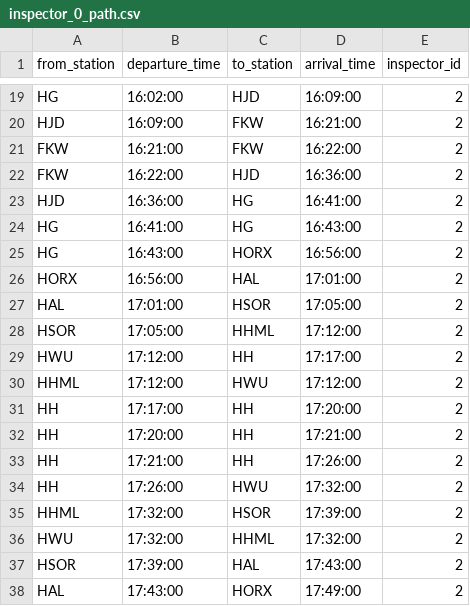
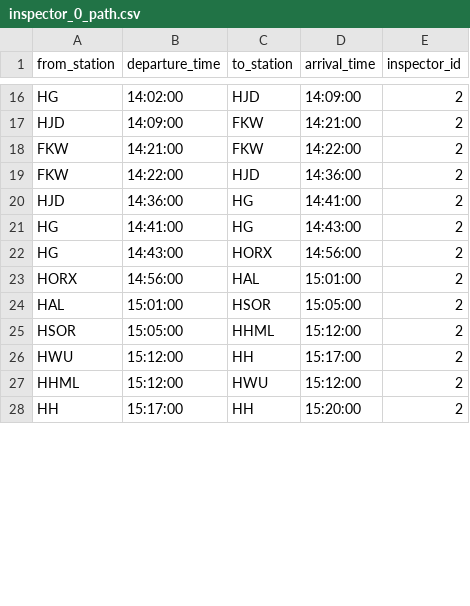
Before and after one commit to hainguyen93/grips-2019, a CSV file: ruby_code/inspector_0_path.csv, drawn as a sheet; only a part is shown, gaps mark what is left out; removed rows and columns are numbered as before the commit, all else as after; the diff covers the shown part only; the diff names each change by its address in the sheet, - before the commit and + after, or states it on an @@ line.

```diff
--- a/ruby_code/inspector_0_path.csv
+++ b/ruby_code/inspector_0_path.csv
-B16 (departure_time): 16:02:00
+B16 (departure_time): 14:02:00
-D16 (arrival_time): 16:09:00
+D16 (arrival_time): 14:09:00
-B17 (departure_time): 16:09:00
+B17 (departure_time): 14:09:00
-D17 (arrival_time): 16:21:00
+D17 (arrival_time): 14:21:00
-B18 (departure_time): 16:21:00
+B18 (departure_time): 14:21:00
-D18 (arrival_time): 16:22:00
+D18 (arrival_time): 14:22:00
-B19 (departure_time): 16:22:00
+B19 (departure_time): 14:22:00
-D19 (arrival_time): 16:36:00
+D19 (arrival_time): 14:36:00
-B20 (departure_time): 16:36:00
+B20 (departure_time): 14:36:00
-D20 (arrival_time): 16:41:00
+D20 (arrival_time): 14:41:00
-B21 (departure_time): 16:41:00
+B21 (departure_time): 14:41:00
-D21 (arrival_time): 16:43:00
+D21 (arrival_time): 14:43:00
-B22 (departure_time): 16:43:00
+B22 (departure_time): 14:43:00
-D22 (arrival_time): 16:56:00
+D22 (arrival_time): 14:56:00
-B23 (departure_time): 16:56:00
+B23 (departure_time): 14:56:00
-D23 (arrival_time): 17:01:00
+D23 (arrival_time): 15:01:00
-B24 (departure_time): 17:01:00
+B24 (departure_time): 15:01:00
-D24 (arrival_time): 17:05:00
+D24 (arrival_time): 15:05:00
-B25 (departure_time): 17:05:00
+B25 (departure_time): 15:05:00
-D25 (arrival_time): 17:12:00
+D25 (arrival_time): 15:12:00
-B26:B27 (departure_time): 17:12:00
+B26:B27 (departure_time): 15:12:00
-D26 (arrival_time): 17:17:00
+D26 (arrival_time): 15:17:00
-D27 (arrival_time): 17:12:00
+D27 (arrival_time): 15:12:00
-B28 (departure_time): 17:17:00
+B28 (departure_time): 15:17:00
-D28 (arrival_time): 17:20:00
+D28 (arrival_time): 15:20:00
-row 32: HH | 17:20:00 | HH | 17:21:00 | 2
-row 33: HH | 17:21:00 | HH | 17:26:00 | 2
-row 34: HH | 17:26:00 | HWU | 17:32:00 | 2
-row 35: HHML | 17:32:00 | HSOR | 17:39:00 | 2
-row 36: HWU | 17:32:00 | HHML | 17:32:00 | 2
-row 37: HSOR | 17:39:00 | HAL | 17:43:00 | 2
-row 38: HAL | 17:43:00 | HORX | 17:49:00 | 2
```
Also changed, not shown: 14 removed rows and 42 edited cells elsewhere in this file, 6 other files.
